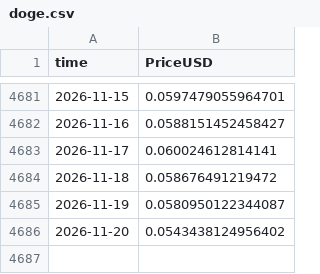
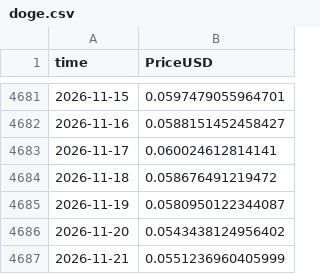
Before and after one commit to iliyankosev-eng/Idea, a CSV file: daily/coinmetrics/doge.csv, drawn as a sheet; only a part is shown, gaps mark what is left out.

```diff
--- a/daily/coinmetrics/doge.csv
+++ b/daily/coinmetrics/doge.csv
@@ -4686 +4686,2 @@ time,PriceUSD
 2026-11-20,0.0543438124956402
+2026-11-21,0.0551236960405999
```
Also changed, not shown: daily/coinmetrics/bnb.csv, daily/coinmetrics/btc.csv, 7 other files.
